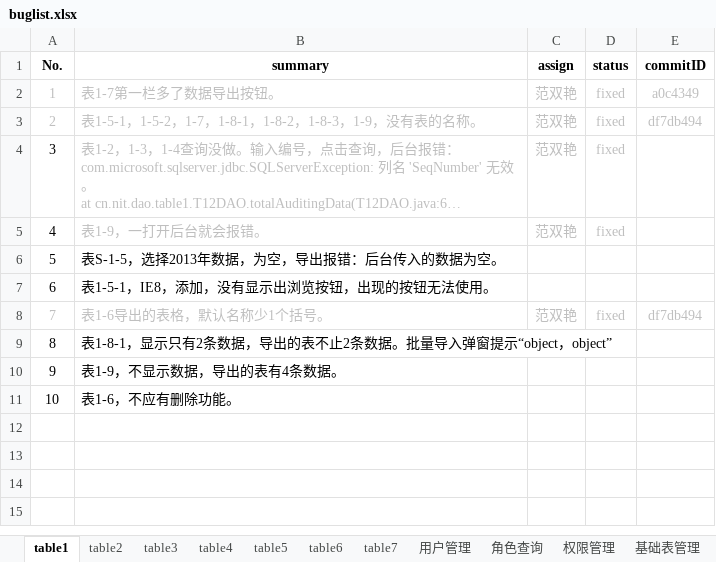
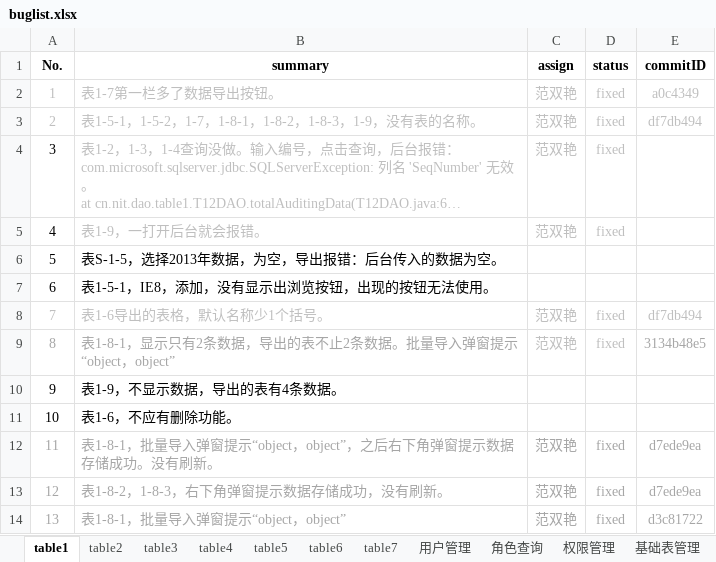
Before and after one commit to shengchaobo/TDMS, an Excel workbook: buglist.xlsx, sheet table1, drawn as a sheet; long unchanged cells end in …; values as stored, in another font and other column widths than the file's, no borders; the diff names each change by its address in the sheet, - before the commit and + after, or states it on an @@ line.

```diff
--- a/buglist.xlsx (sheet table1)
+++ b/buglist.xlsx (sheet table1)
-A9:B9 text colour: black
+A9:B9 text colour: #A6A6A6
-C9 (assign): (empty)
+C9 (assign): 范双艳
-D9 (status): (empty)
+D9 (status): fixed
-E9 (commitID): (empty)
+E9 (commitID): 3134b48e5
+row 12: 11 | 表1-8-1，批量导入弹窗提示“object，object”，之后右下角弹窗提示数据存储成功。没有刷新。 | 范双艳 | fixed | d7ede9ea
+row 13: 12 | 表1-8-2，1-8-3，右下角弹窗提示数据存储成功，没有刷新。 | 范双艳 | fixed | d7ede9ea
+row 14: 13 | 表1-8-1，批量导入弹窗提示“object，object” | 范双艳 | fixed | d3c81722
```
Also changed, not shown: sheet table5, sheet table6.
